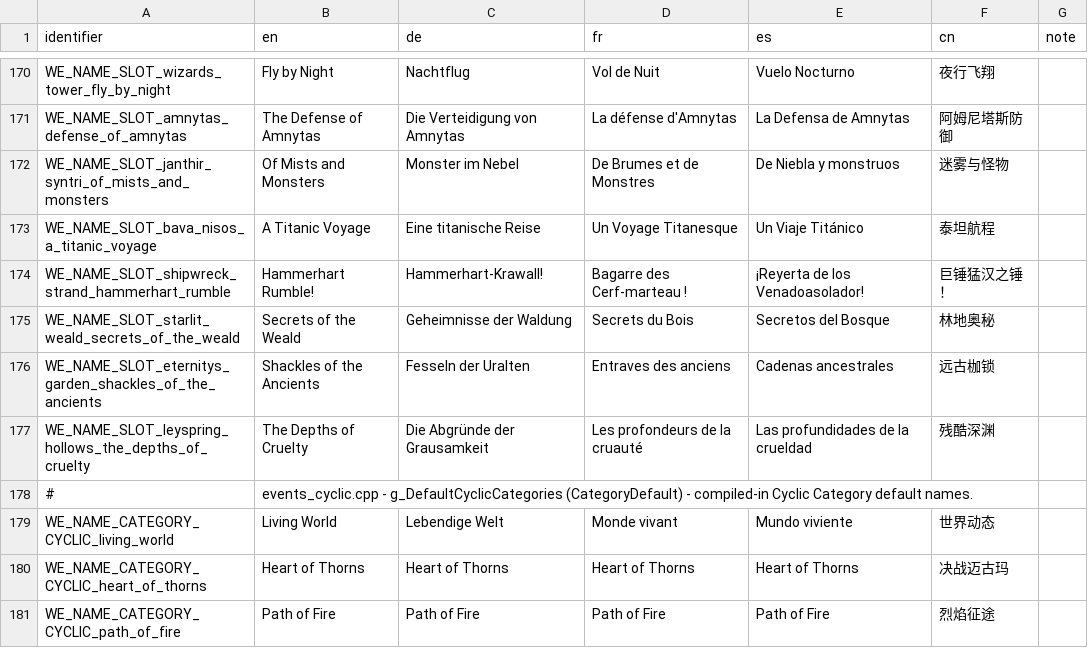
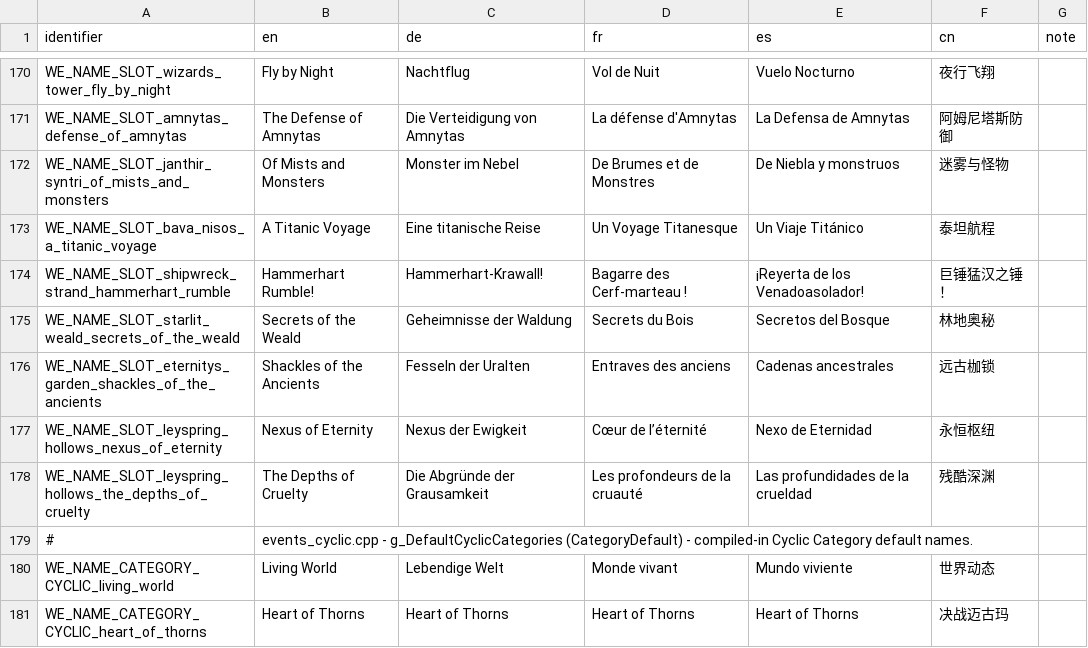
Before and after one commit to Xen0phy/World-Events, a CSV file: resources/localization/event_names.csv, drawn as a sheet; only a part is shown, gaps mark what is left out; the shorter side is filled out with more unchanged rows; the diff names each change by its address in the sheet, - before the commit and + after, or states it on an @@ line.

```diff
--- a/resources/localization/event_names.csv
+++ b/resources/localization/event_names.csv
+row 177: WE_NAME_SLOT_leyspring_hollows_nexus_of_eternity | Nexus of Eternity | Nexus der Ewigkeit | Cœur de l’éternité | Nexo de Eternidad | 永恒枢纽
```
Also changed, not shown: resources/localization/version_history.csv, 4 other files.
